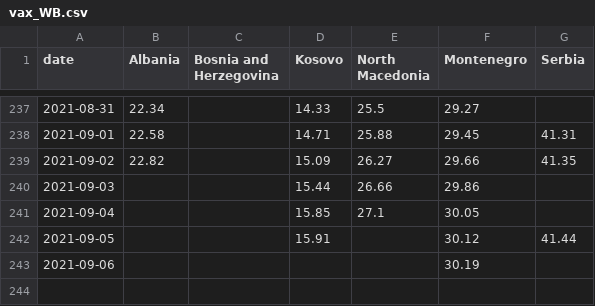
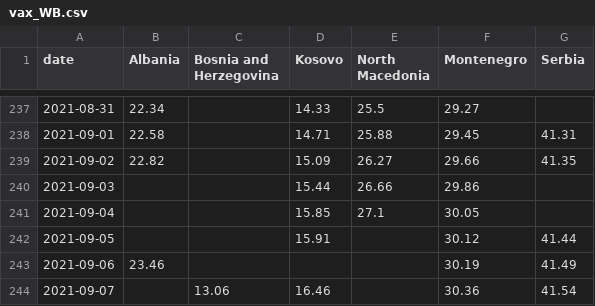
Before and after one commit to fqroldan/fqroldan.github.io, a CSV file: resources/Covid_df/vax_WB.csv, drawn as a sheet; only a part is shown, gaps mark what is left out.

```diff
--- a/resources/Covid_df/vax_WB.csv
+++ b/resources/Covid_df/vax_WB.csv
@@ -242,2 +242,3 @@ date,Albania,Bosnia and Herzegovina,Kosovo,North Macedonia,Montenegro,Serbia
 2021-09-05,,,15.91,,30.12,41.44
-2021-09-06,,,,,30.19,
+2021-09-06,23.46,,,,30.19,41.49
+2021-09-07,,13.06,16.46,,30.36,41.54
```
Also changed, not shown: resources/Covid_df/cases_WB.csv, 6 other files.
